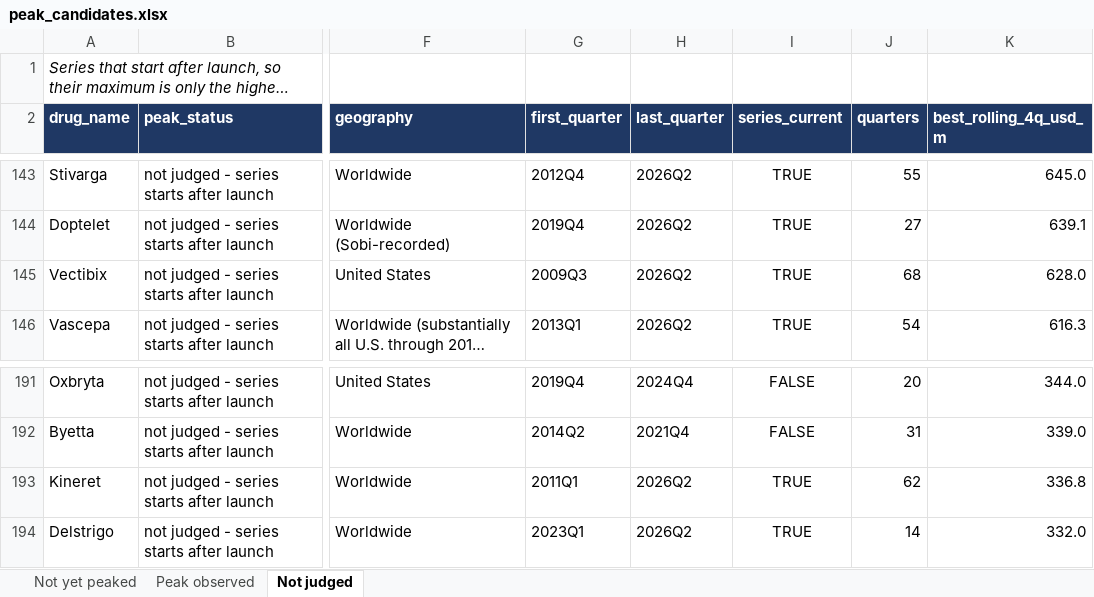
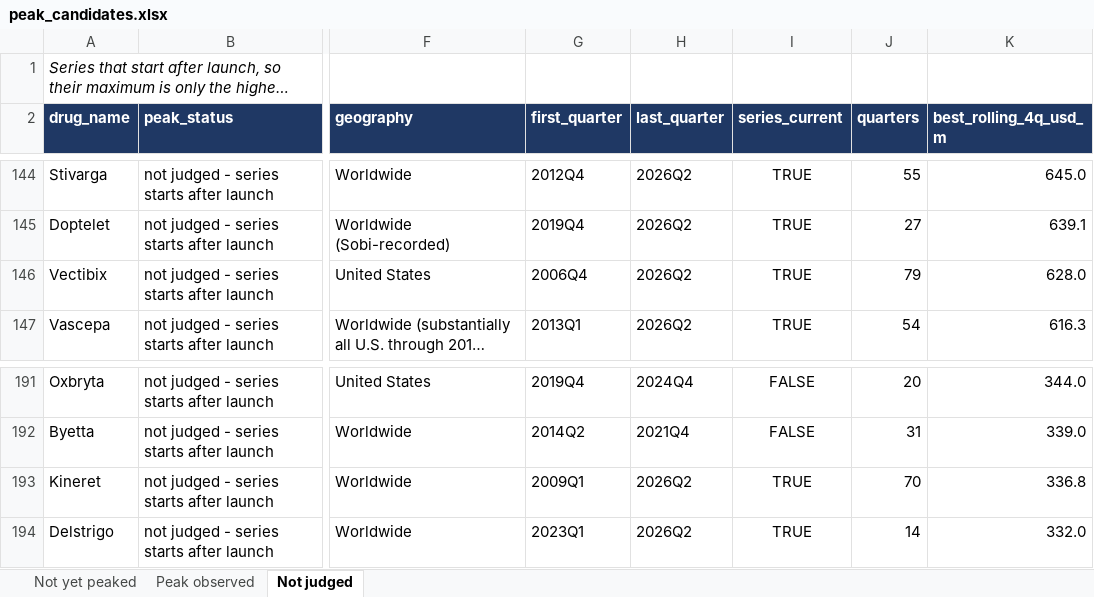
Before and after one commit to shourya0523/pharma-analog-uptake-workbench, an Excel workbook: exports/peak_candidates.xlsx, sheet Not judged, drawn as a sheet; only a part is shown, gaps mark what is left out; long unchanged cells end in …; values as stored, in another font and other column widths than the file's, no borders; addresses are those after the commit; the diff covers the shown part only; the diff names each change by its address in the sheet, - before the commit and + after, or states it on an @@ line.

```diff
--- a/exports/peak_candidates.xlsx (sheet Not judged)
+++ b/exports/peak_candidates.xlsx (sheet Not judged)
-G146 (first_quarter): 2009Q3
+G146 (first_quarter): 2006Q4
-J146 (quarters): 68
+J146 (quarters): 79
-G193 (first_quarter): 2011Q1
+G193 (first_quarter): 2009Q1
-J193 (quarters): 62
+J193 (quarters): 70
```
Also changed, not shown: 3 added rows, 3 removed rows and 14 edited cells elsewhere in this sheet, 36 other files.
